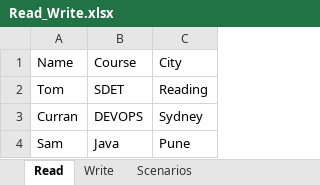
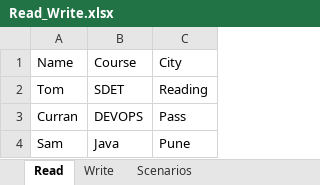
Before and after one commit to Prashant-11/HybridFramework, an Excel workbook: Resources/Read_Write.xlsx, sheet Read, drawn as a sheet; values as stored, in another font and other column widths than the file's, no borders; the diff names each change by its address in the sheet, - before the commit and + after, or states it on an @@ line.

```diff
--- a/Resources/Read_Write.xlsx (sheet Read)
+++ b/Resources/Read_Write.xlsx (sheet Read)
-C3: Sydney
+C3: Pass
```
Also changed, not shown: sheet Scenarios, 12 other files.
